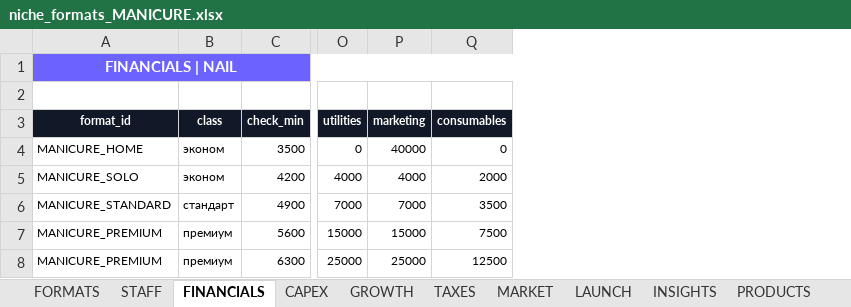
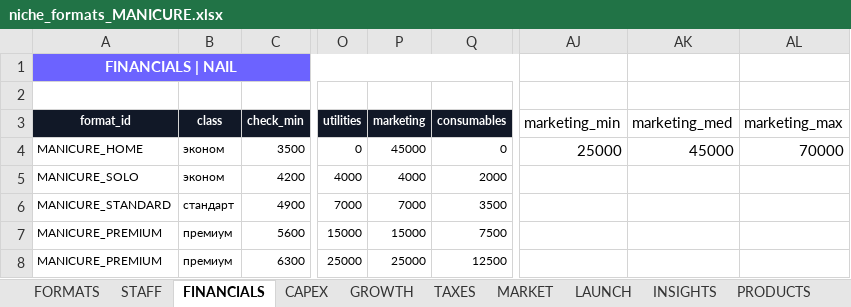
Before and after one commit to academyzerek-ops/ZEREK, an Excel workbook: data/kz/niches/niche_formats_MANICURE.xlsx, sheet FINANCIALS, drawn as a sheet; only a part is shown, gaps mark what is left out; values as stored, in another font and other column widths than the file's, no borders; the diff names each change by its address in the sheet, - before the commit and + after, or states it on an @@ line.

```diff
--- a/data/kz/niches/niche_formats_MANICURE.xlsx (sheet FINANCIALS)
+++ b/data/kz/niches/niche_formats_MANICURE.xlsx (sheet FINANCIALS)
+column AJ (marketing_min), row 4: 25000
+column AK (marketing_med), row 4: 45000
+column AL (marketing_max), row 4: 70000
-P4 (marketing): 40000
+P4 (marketing): 45000
```
Also changed, not shown: 1 other file.
